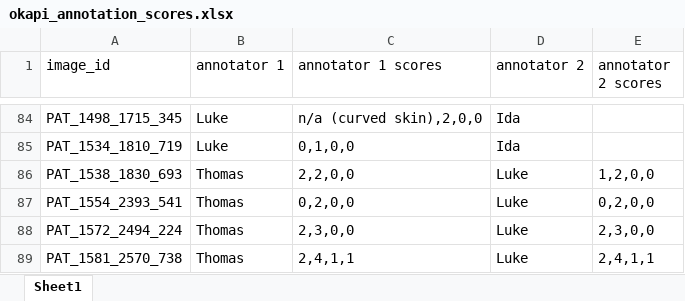
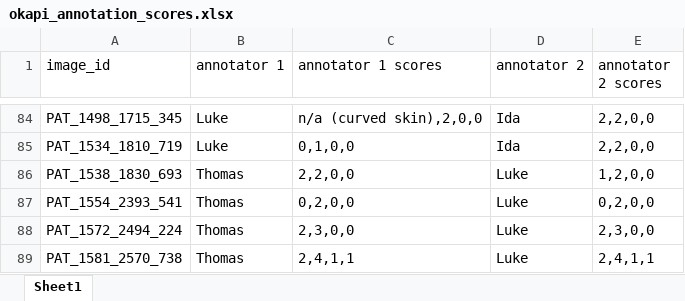
Before and after one commit to ThomasBroholtKnudsen/ProjectsinDataScience2024, an Excel workbook: okapi_annotation_scores.xlsx, sheet Sheet1, drawn as a sheet; only a part is shown, gaps mark what is left out; values as stored, in another font and other column widths than the file's, no borders; the diff covers the shown part only; the diff names each change by its address in the sheet, - before the commit and + after, or states it on an @@ line.

Commit message:
Update okapi_annotation_scores.xlsx

```diff
--- a/okapi_annotation_scores.xlsx (sheet Sheet1)
+++ b/okapi_annotation_scores.xlsx (sheet Sheet1)
-E84:E85 (annotator 2 scores): (empty)
+E84:E85 (annotator 2 scores): 2,2,0,0
```
Also changed, not shown: 54 edited cells elsewhere in this sheet.
